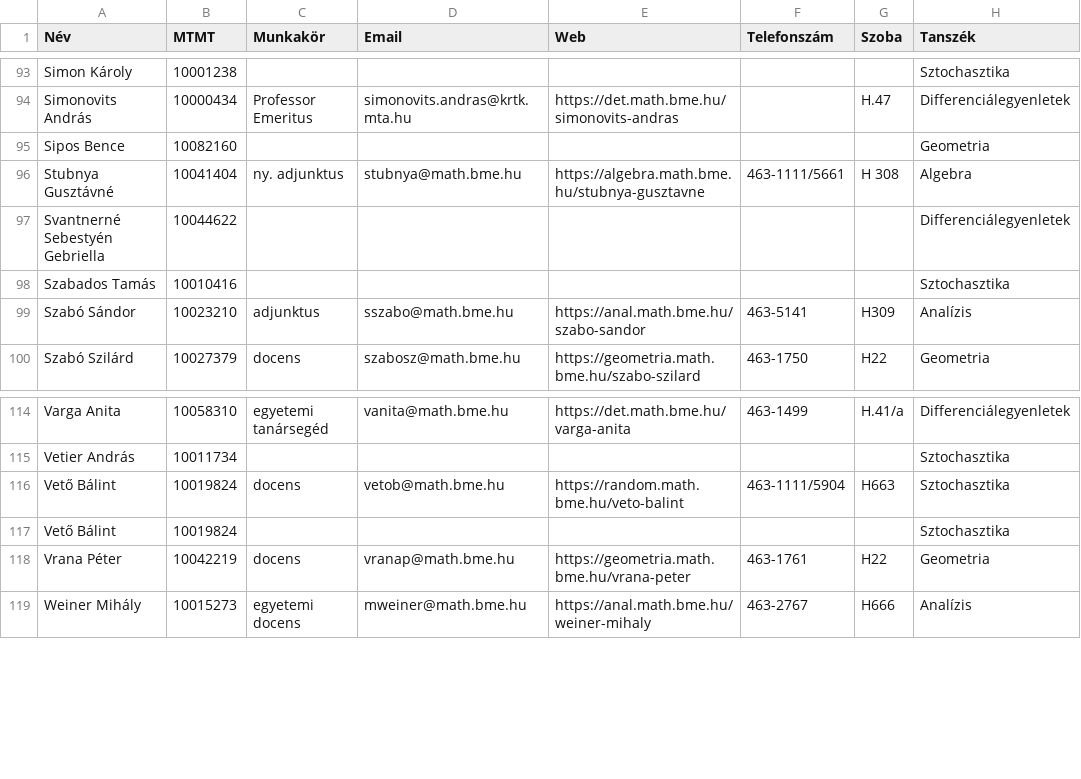
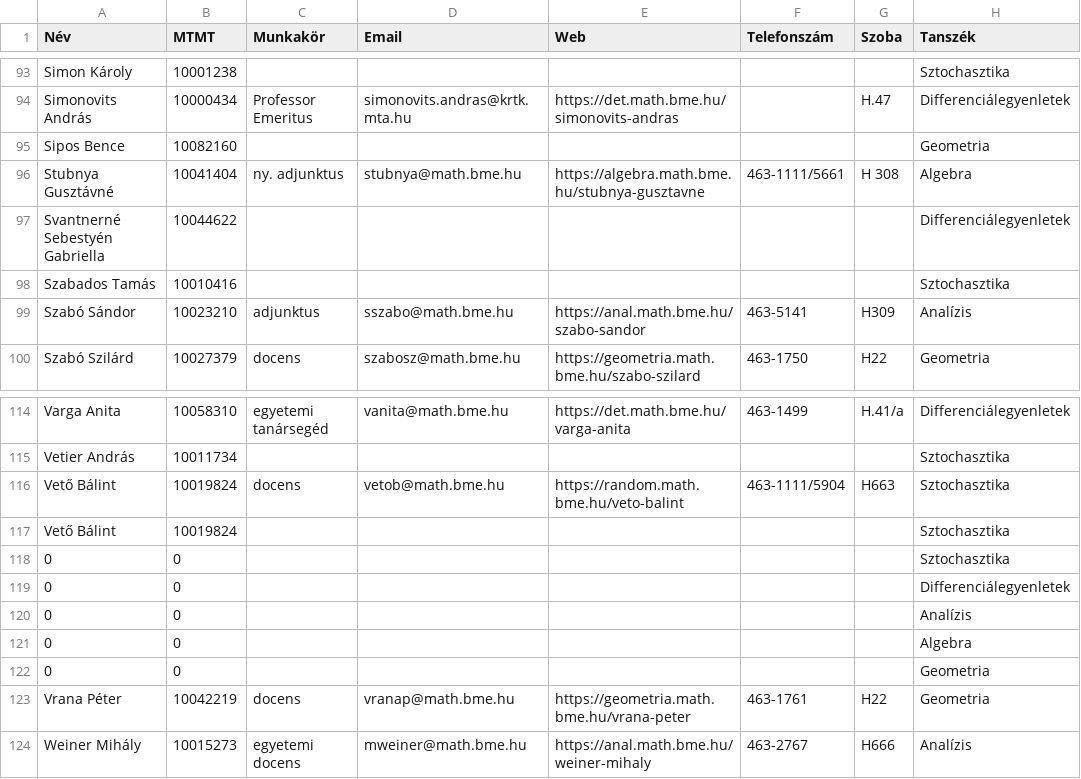
Before and after one commit to faresghezal/streamlit_app, a CSV file: people_flt.csv, drawn as a sheet; only a part is shown, gaps mark what is left out.

```diff
--- a/people_flt.csv
+++ b/people_flt.csv
@@ -96,3 +96,3 @@ Sipos Bence,10082160,,,,,,Geometria
 Stubnya Gusztávné,10041404,ny. adjunktus,stubnya@math.bme.hu,https://algebra.math.bme.hu/stubnya-gusztavne,463-1111/5661,H 308,Algebra
-Svantnerné Sebestyén Gebriella,10044622,,,,,,Differenciálegyenletek
+Svantnerné Sebestyén Gabriella,10044622,,,,,,Differenciálegyenletek
 Szabados Tamás,10010416,,,,,,Sztochasztika
@@ -117,2 +117,7 @@ Vető Bálint,10019824,docens,vetob@math.bme.hu,https://random.math.bme.hu/veto-
 Vető Bálint,10019824,,,,,,Sztochasztika
+0,0,,,,,,Sztochasztika
+0,0,,,,,,Differenciálegyenletek
+0,0,,,,,,Analízis
+0,0,,,,,,Algebra
+0,0,,,,,,Geometria
 Vrana Péter,10042219,docens,vranap@math.bme.hu,https://geometria.math.bme.hu/vrana-peter,463-1761,H22,Geometria
```
Also changed, not shown: mtmt-faculty-yearly.csv, relations_person.csv, 2 other files.
